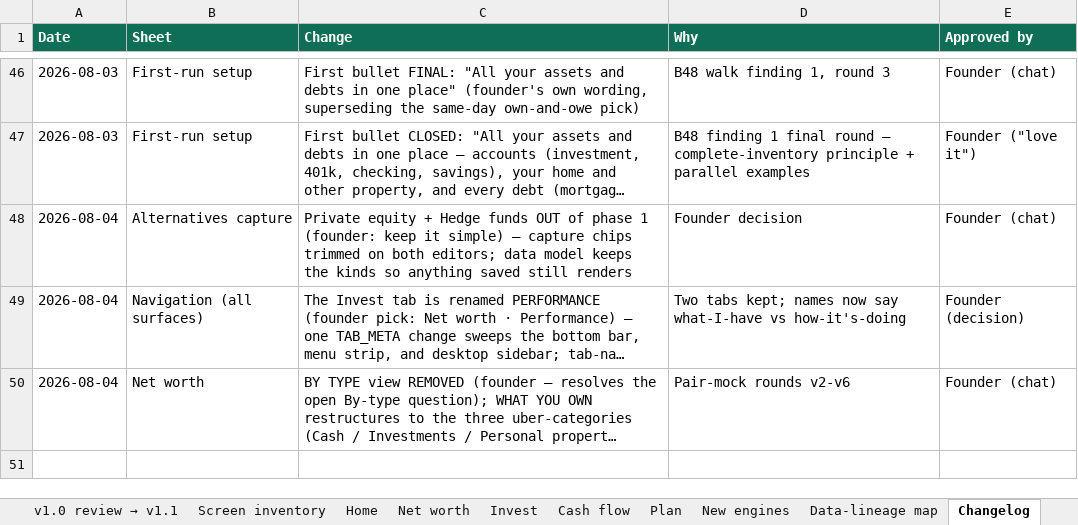
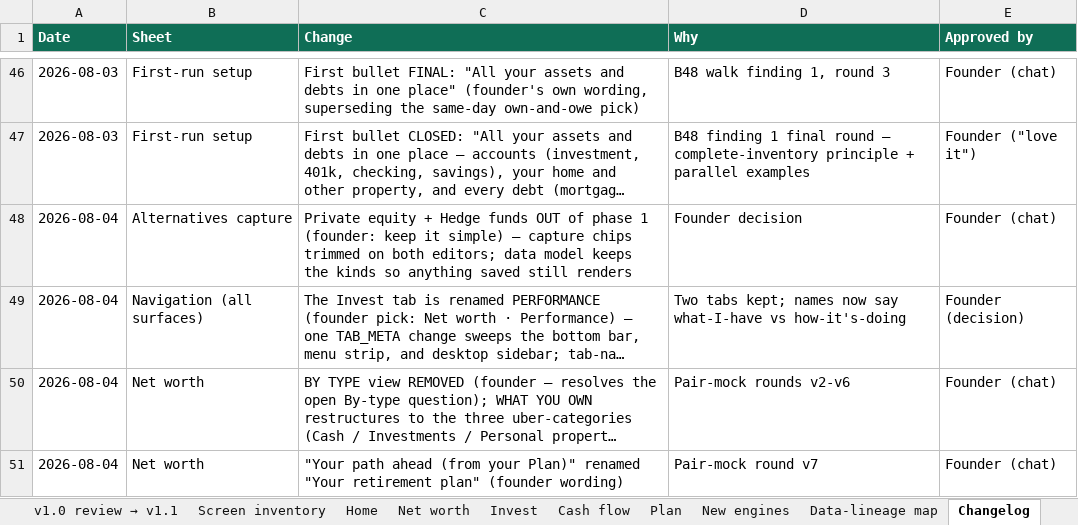
Before and after one commit to Finwise-io/finwise, an Excel workbook: docs/FCC-core-55-70/FCC-core-detailed-design-v1.3-2026-07-19.xlsx, sheet Changelog, drawn as a sheet; only a part is shown, gaps mark what is left out; long unchanged cells end in …; values as stored, in another font and other column widths than the file's, no borders; the diff names each change by its address in the sheet, - before the commit and + after, or states it on an @@ line.

```diff
--- a/docs/FCC-core-55-70/FCC-core-detailed-design-v1.3-2026-07-19.xlsx (sheet Changelog)
+++ b/docs/FCC-core-55-70/FCC-core-detailed-design-v1.3-2026-07-19.xlsx (sheet Changelog)
+row 51: 2026-08-04 | Net worth | "Your path ahead (from your Plan)" renamed "Your retirement plan" (founder wording) | Pair-mock round v7 | Founder (chat)
```
Also changed, not shown: 1 other file.
